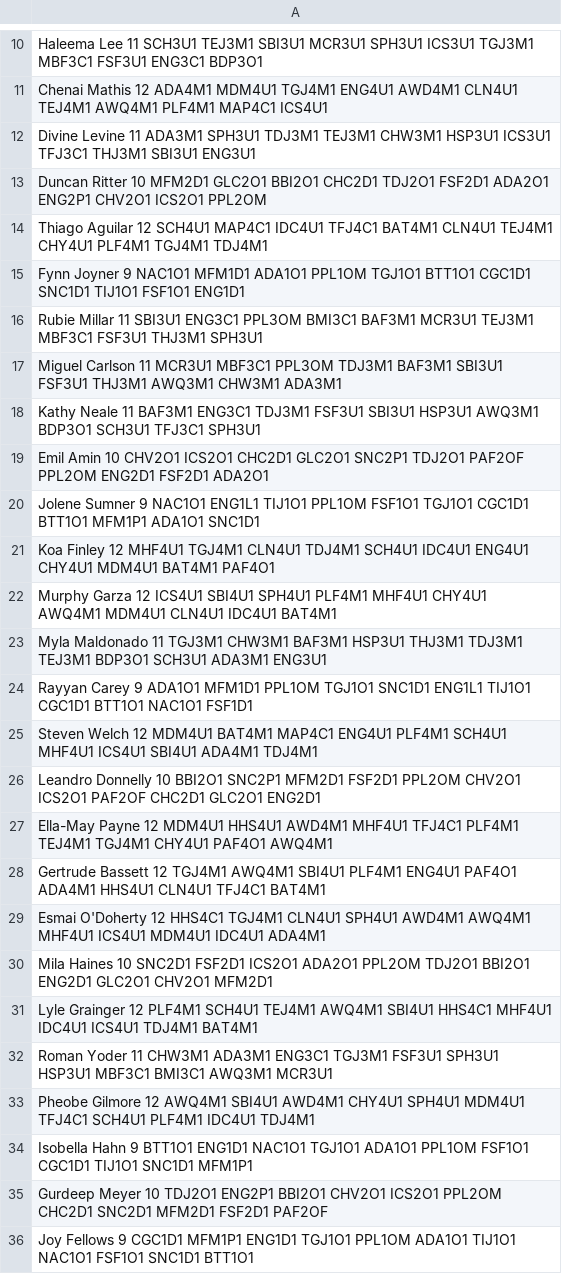
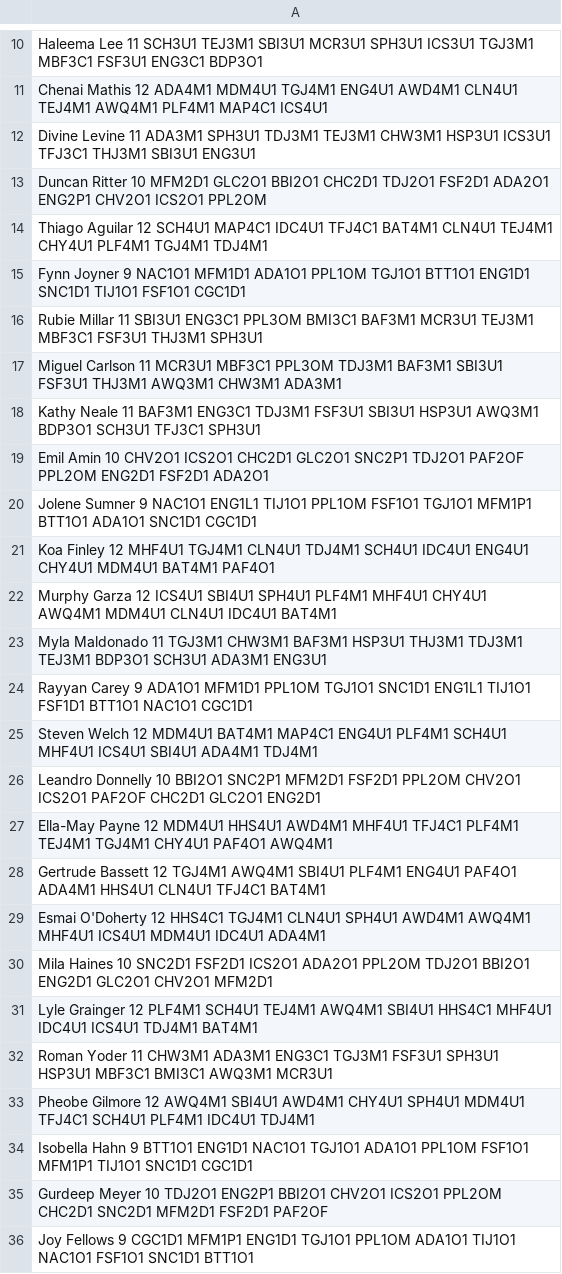
Before and after one commit to OE10x2/Scheduler, a CSV file: Students.csv, drawn as a sheet; only a part is shown, gaps mark what is left out.

```diff
--- a/Students.csv
+++ b/Students.csv
@@ -14,3 +14,3 @@ Duncan Ritter 10 MFM2D1 GLC2O1 BBI2O1 CHC2D1 TDJ2O1 FSF2D1 ADA2O1 ENG2P1 CHV2O1
 Thiago Aguilar 12 SCH4U1 MAP4C1 IDC4U1 TFJ4C1 BAT4M1 CLN4U1 TEJ4M1 CHY4U1 PLF4M1 TGJ4M1 TDJ4M1
-Fynn Joyner 9 NAC1O1 MFM1D1 ADA1O1 PPL1OM TGJ1O1 BTT1O1 CGC1D1 SNC1D1 TIJ1O1 FSF1O1 ENG1D1
+Fynn Joyner 9 NAC1O1 MFM1D1 ADA1O1 PPL1OM TGJ1O1 BTT1O1 ENG1D1 SNC1D1 TIJ1O1 FSF1O1 CGC1D1
 Rubie Millar 11 SBI3U1 ENG3C1 PPL3OM BMI3C1 BAF3M1 MCR3U1 TEJ3M1 MBF3C1 FSF3U1 THJ3M1 SPH3U1
@@ -19,3 +19,3 @@ Kathy Neale 11 BAF3M1 ENG3C1 TDJ3M1 FSF3U1 SBI3U1 HSP3U1 AWQ3M1 BDP3O1 SCH3U1 TF
 Emil Amin 10 CHV2O1 ICS2O1 CHC2D1 GLC2O1 SNC2P1 TDJ2O1 PAF2OF PPL2OM ENG2D1 FSF2D1 ADA2O1
-Jolene Sumner 9 NAC1O1 ENG1L1 TIJ1O1 PPL1OM FSF1O1 TGJ1O1 CGC1D1 BTT1O1 MFM1P1 ADA1O1 SNC1D1
+Jolene Sumner 9 NAC1O1 ENG1L1 TIJ1O1 PPL1OM FSF1O1 TGJ1O1 MFM1P1 BTT1O1 ADA1O1 SNC1D1 CGC1D1
 Koa Finley 12 MHF4U1 TGJ4M1 CLN4U1 TDJ4M1 SCH4U1 IDC4U1 ENG4U1 CHY4U1 MDM4U1 BAT4M1 PAF4O1
@@ -23,3 +23,3 @@ Murphy Garza 12 ICS4U1 SBI4U1 SPH4U1 PLF4M1 MHF4U1 CHY4U1 AWQ4M1 MDM4U1 CLN4U1 I
 Myla Maldonado 11 TGJ3M1 CHW3M1 BAF3M1 HSP3U1 THJ3M1 TDJ3M1 TEJ3M1 BDP3O1 SCH3U1 ADA3M1 ENG3U1
-Rayyan Carey 9 ADA1O1 MFM1D1 PPL1OM TGJ1O1 SNC1D1 ENG1L1 TIJ1O1 CGC1D1 BTT1O1 NAC1O1 FSF1D1
+Rayyan Carey 9 ADA1O1 MFM1D1 PPL1OM TGJ1O1 SNC1D1 ENG1L1 TIJ1O1 FSF1D1 BTT1O1 NAC1O1 CGC1D1
 Steven Welch 12 MDM4U1 BAT4M1 MAP4C1 ENG4U1 PLF4M1 SCH4U1 MHF4U1 ICS4U1 SBI4U1 ADA4M1 TDJ4M1
@@ -33,3 +33,3 @@ Roman Yoder 11 CHW3M1 ADA3M1 ENG3C1 TGJ3M1 FSF3U1 SPH3U1 HSP3U1 MBF3C1 BMI3C1 AW
 Pheobe Gilmore 12 AWQ4M1 SBI4U1 AWD4M1 CHY4U1 SPH4U1 MDM4U1 TFJ4C1 SCH4U1 PLF4M1 IDC4U1 TDJ4M1
-Isobella Hahn 9 BTT1O1 ENG1D1 NAC1O1 TGJ1O1 ADA1O1 PPL1OM FSF1O1 CGC1D1 TIJ1O1 SNC1D1 MFM1P1
+Isobella Hahn 9 BTT1O1 ENG1D1 NAC1O1 TGJ1O1 ADA1O1 PPL1OM FSF1O1 MFM1P1 TIJ1O1 SNC1D1 CGC1D1
 Gurdeep Meyer 10 TDJ2O1 ENG2P1 BBI2O1 CHV2O1 ICS2O1 PPL2OM CHC2D1 SNC2D1 MFM2D1 FSF2D1 PAF2OF
```
Also changed, not shown: results.csv, 2 other files.
